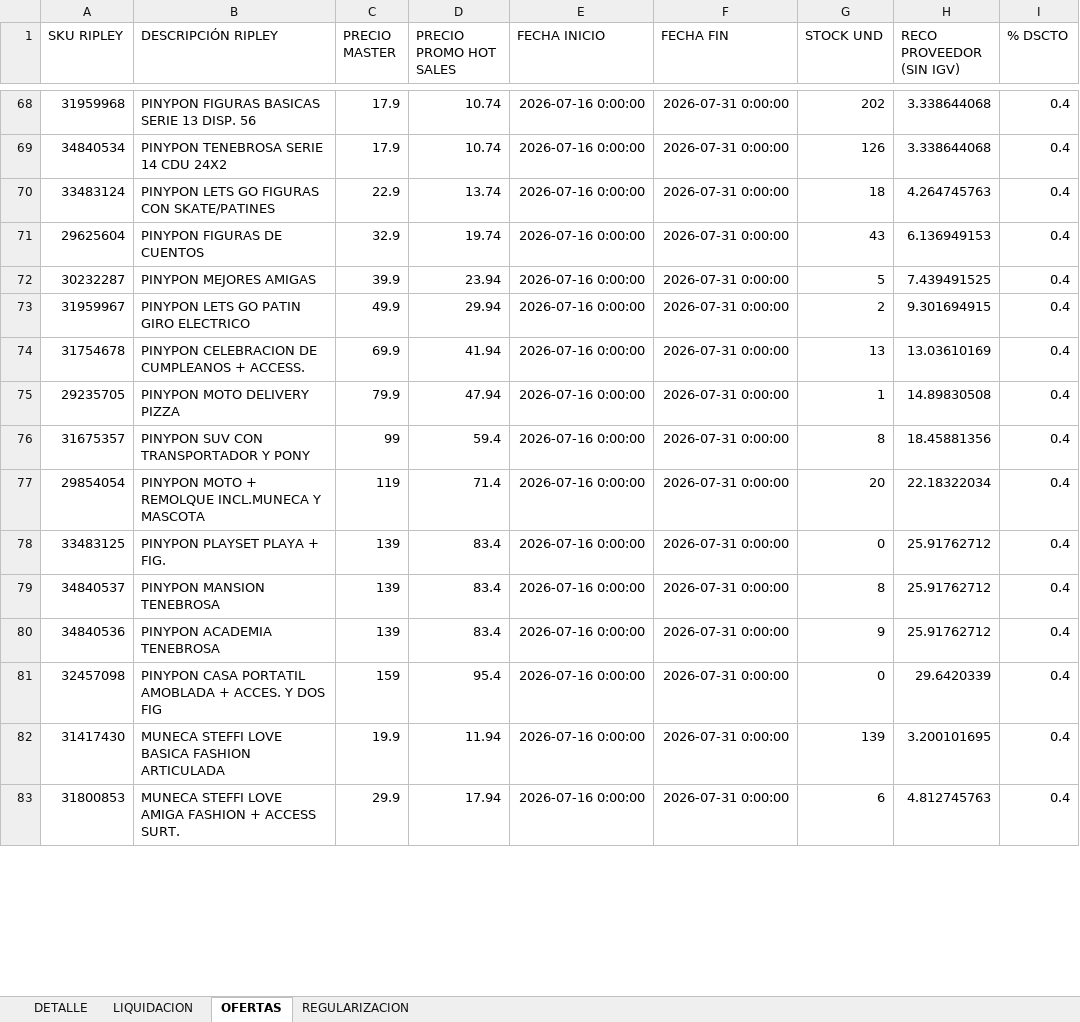
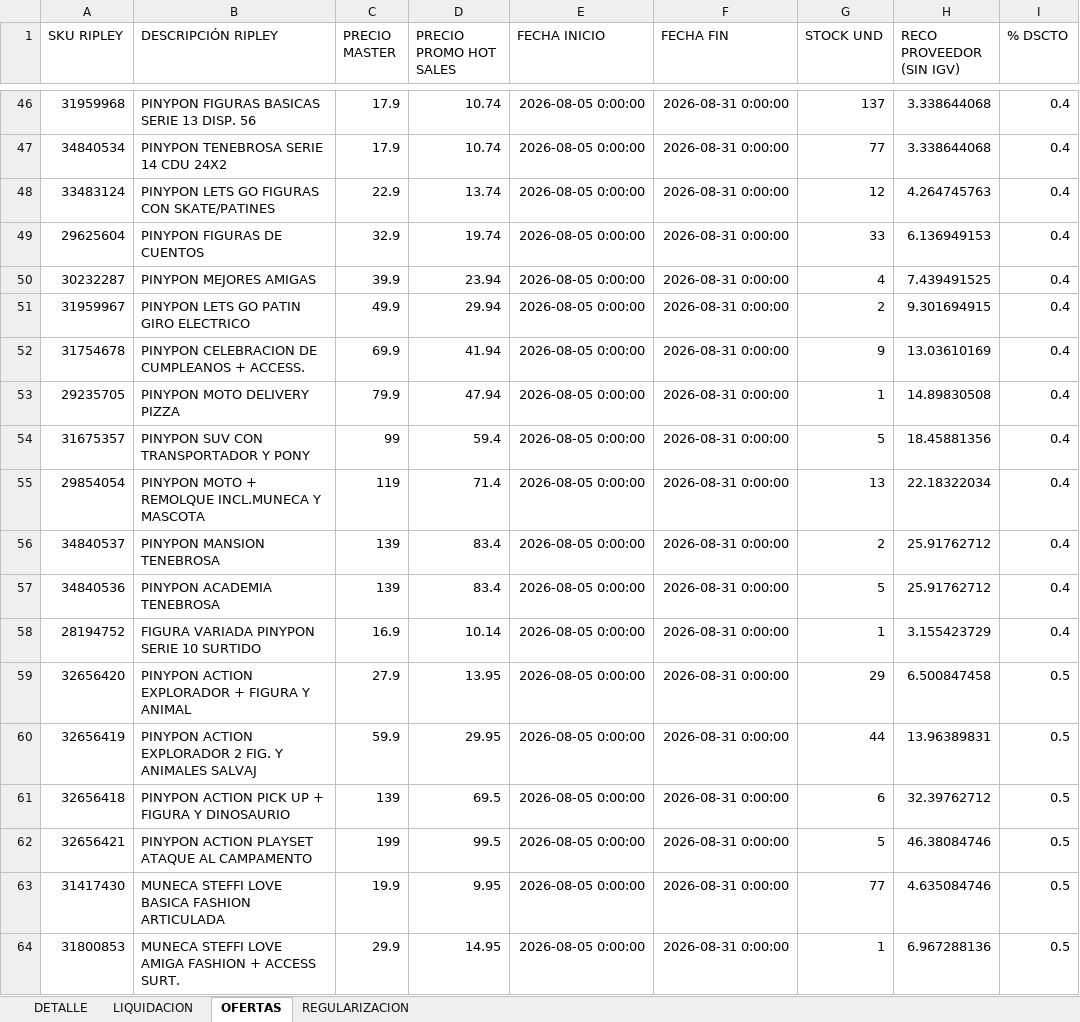
Before and after one commit to axl72/random-scripts, an Excel workbook: xlsx/consignacion_ripley/output.xlsx, sheet OFERTAS, drawn as a sheet; only a part is shown, gaps mark what is left out; values as stored, in another font and other column widths than the file's, no borders; table styles not drawn; removed rows and columns are numbered as before the commit, all else as after; the diff covers the shown part only; the diff names each change by its address in the sheet, - before the commit and + after, or states it on an @@ line.

```diff
--- a/xlsx/consignacion_ripley/output.xlsx (sheet OFERTAS)
+++ b/xlsx/consignacion_ripley/output.xlsx (sheet OFERTAS)
-E46:E55 (FECHA INICIO): 2026-07-16 0:00:00
+E46:E55 (FECHA INICIO): 2026-08-05 0:00:00
-F46:F55 (FECHA FIN): 2026-07-31 0:00:00
+F46:F55 (FECHA FIN): 2026-08-31 0:00:00
-G46 (STOCK UND): 202
+G46 (STOCK UND): 137
-G47 (STOCK UND): 126
+G47 (STOCK UND): 77
-G48 (STOCK UND): 18
+G48 (STOCK UND): 12
-G49 (STOCK UND): 43
+G49 (STOCK UND): 33
-G50 (STOCK UND): 5
+G50 (STOCK UND): 4
-G52 (STOCK UND): 13
+G52 (STOCK UND): 9
-G54 (STOCK UND): 8
+G54 (STOCK UND): 5
-G55 (STOCK UND): 20
+G55 (STOCK UND): 13
-row 78: 33483125 | PINYPON PLAYSET PLAYA + FIG. | 139 | 83.4 | 2026-07-16 0:00:00 | 2026-07-31 0:00:00 | 0 | 25.91762712 | 0.4
-E56:E57 (FECHA INICIO): 2026-07-16 0:00:00
+E56:E57 (FECHA INICIO): 2026-08-05 0:00:00
-F56:F57 (FECHA FIN): 2026-07-31 0:00:00
+F56:F57 (FECHA FIN): 2026-08-31 0:00:00
-G56 (STOCK UND): 8
+G56 (STOCK UND): 2
-G57 (STOCK UND): 9
+G57 (STOCK UND): 5
-row 81: 32457098 | PINYPON CASA PORTATIL AMOBLADA + ACCES. Y DOS FIG | 159 | 95.4 | 2026-07-16 0:00:00 | 2026-07-31 0:00:00 | 0 | 29.6420339 | 0.4
+row 58: 28194752 | FIGURA VARIADA PINYPON SERIE 10 SURTIDO | 16.9 | 10.14 | 2026-08-05 0:00:00 | 2026-08-31 0:00:00 | 1 | 3.155423729 | 0.4
+row 59: 32656420 | PINYPON ACTION EXPLORADOR + FIGURA Y ANIMAL | 27.9 | 13.95 | 2026-08-05 0:00:00 | 2026-08-31 0:00:00 | 29 | 6.500847458 | 0.5
+row 60: 32656419 | PINYPON ACTION EXPLORADOR 2 FIG. Y ANIMALES SALVAJ | 59.9 | 29.95 | 2026-08-05 0:00:00 | 2026-08-31 0:00:00 | 44 | 13.96389831 | 0.5
+row 61: 32656418 | PINYPON ACTION PICK UP + FIGURA Y DINOSAURIO | 139 | 69.5 | 2026-08-05 0:00:00 | 2026-08-31 0:00:00 | 6 | 32.39762712 | 0.5
+row 62: 32656421 | PINYPON ACTION PLAYSET ATAQUE AL CAMPAMENTO | 199 | 99.5 | 2026-08-05 0:00:00 | 2026-08-31 0:00:00 | 5 | 46.38084746 | 0.5
-D63 (PRECIO PROMO HOT SALES): 11.94
+D63 (PRECIO PROMO HOT SALES): 9.95
-E63:E64 (FECHA INICIO): 2026-07-16 0:00:00
+E63:E64 (FECHA INICIO): 2026-08-05 0:00:00
-F63:F64 (FECHA FIN): 2026-07-31 0:00:00
+F63:F64 (FECHA FIN): 2026-08-31 0:00:00
-G63 (STOCK UND): 139
+G63 (STOCK UND): 77
-H63 (RECO PROVEEDOR (SIN IGV)): 3.200101695
+H63 (RECO PROVEEDOR (SIN IGV)): 4.635084746
-I63:I64 (% DSCTO): 0.4
+I63:I64 (% DSCTO): 0.5
-D64 (PRECIO PROMO HOT SALES): 17.94
+D64 (PRECIO PROMO HOT SALES): 14.95
-G64 (STOCK UND): 6
+G64 (STOCK UND): 1
-H64 (RECO PROVEEDOR (SIN IGV)): 4.812745763
+H64 (RECO PROVEEDOR (SIN IGV)): 6.967288136
```
Also changed, not shown: 58 added rows, 40 removed rows and 345 edited cells elsewhere in this sheet, sheet DETALLE, sheet REGULARIZACION, sheet LIQUIDACION, 6 other files.
